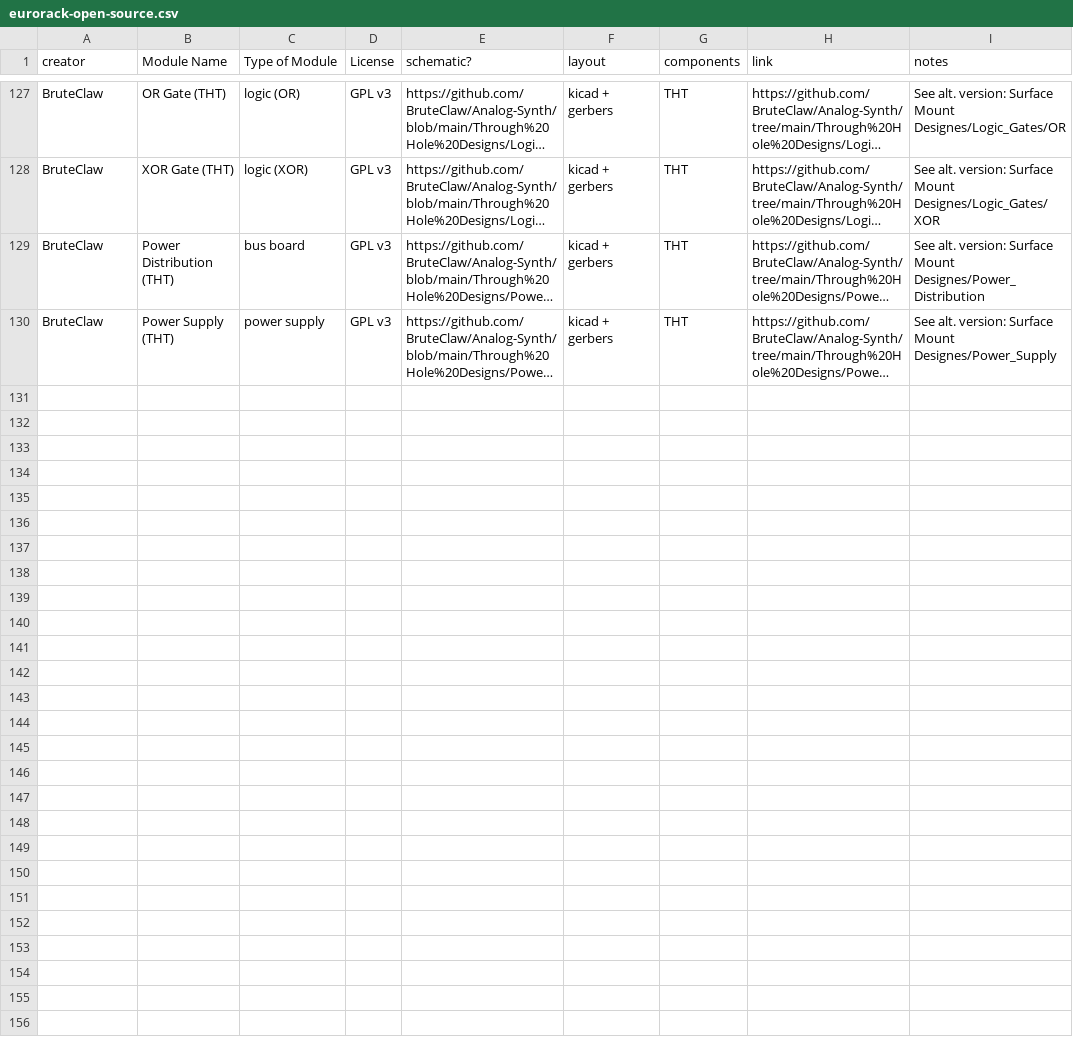
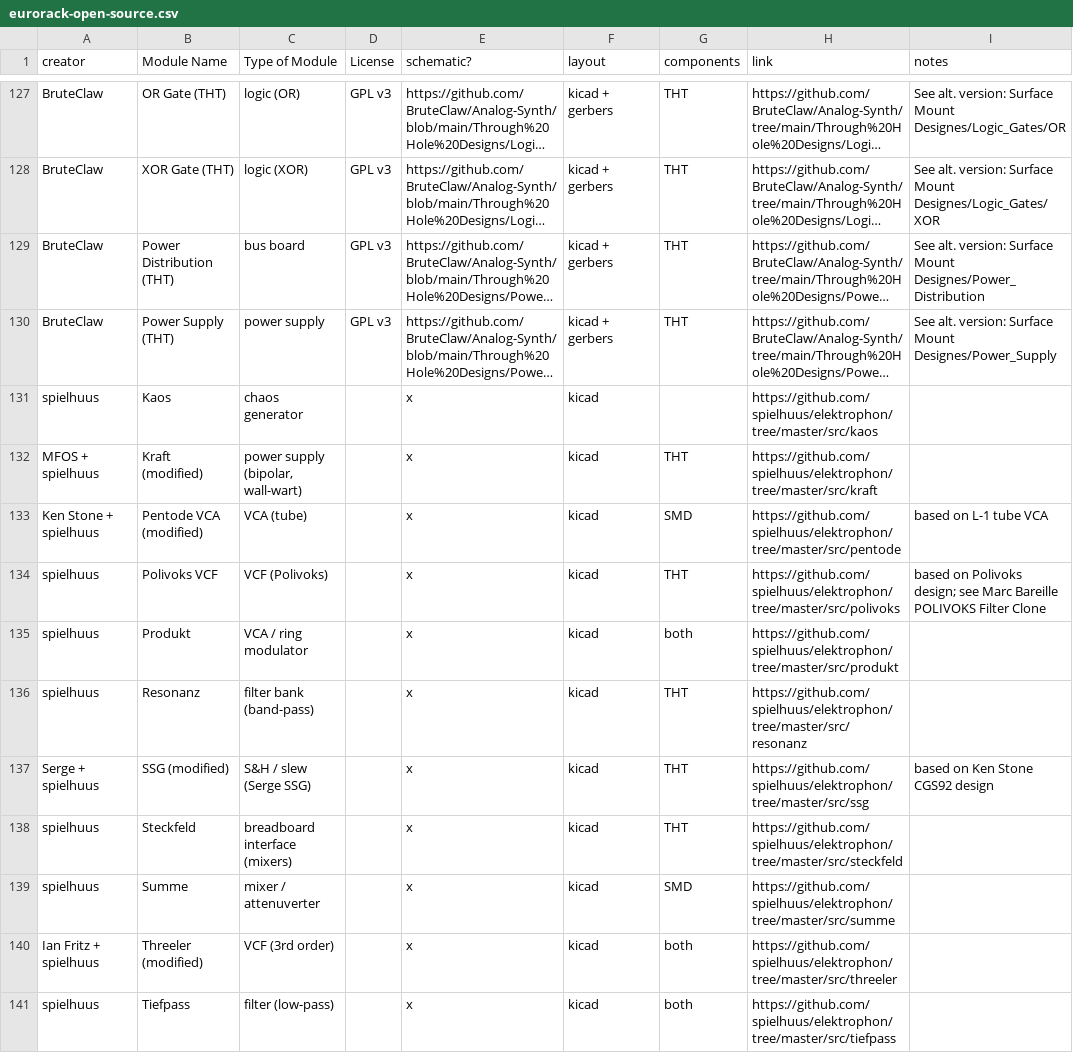
Before and after one commit to daaaaaaaaaniel/my-awesome-eurorack, a CSV file: eurorack-open-source.csv, drawn as a sheet; only a part is shown, gaps mark what is left out; long unchanged cells end in …; the diff names each change by its address in the sheet, - before the commit and + after, or states it on an @@ line.

```diff
--- a/eurorack-open-source.csv
+++ b/eurorack-open-source.csv
+row 131: spielhuus | Kaos | chaos generator |  | x | kicad |  | https://github.com/spielhuus/elektrophon/tree/master/src/kaos
+row 132: MFOS + spielhuus | Kraft (modified) | power supply (bipolar, wall-wart) |  | x | kicad | THT | https://github.com/spielhuus/elektrophon/tree/master/src/kraft
+row 133: Ken Stone + spielhuus | Pentode VCA (modified) | VCA (tube) |  | x | kicad | SMD | https://github.com/spielhuus/elektrophon/tree/master/src/pentode | based on L-1 tube VCA
+row 134: spielhuus | Polivoks VCF | VCF (Polivoks) |  | x | kicad | THT | https://github.com/spielhuus/elektrophon/tree/master/src/polivoks | based on Polivoks design; see Marc Bareille POLIVOKS Filter Clone
+row 135: spielhuus | Produkt | VCA / ring modulator |  | x | kicad | both | https://github.com/spielhuus/elektrophon/tree/master/src/produkt
+row 136: spielhuus | Resonanz | filter bank (band-pass) |  | x | kicad | THT | https://github.com/spielhuus/elektrophon/tree/master/src/resonanz
+row 137: Serge + spielhuus | SSG (modified) | S&H / slew (Serge SSG) |  | x | kicad | THT | https://github.com/spielhuus/elektrophon/tree/master/src/ssg | based on Ken Stone CGS92 design
+row 138: spielhuus | Steckfeld | breadboard interface (mixers) |  | x | kicad | THT | https://github.com/spielhuus/elektrophon/tree/master/src/steckfeld
+row 139: spielhuus | Summe | mixer / attenuverter |  | x | kicad | SMD | https://github.com/spielhuus/elektrophon/tree/master/src/summe
+row 140: Ian Fritz + spielhuus | Threeler (modified) | VCF (3rd order) |  | x | kicad | both | https://github.com/spielhuus/elektrophon/tree/master/src/threeler
+row 141: spielhuus | Tiefpass | filter (low-pass) |  | x | kicad | both | https://github.com/spielhuus/elektrophon/tree/master/src/tiefpass
```
Also changed, not shown: data/modules.tsv, 14 other files.
